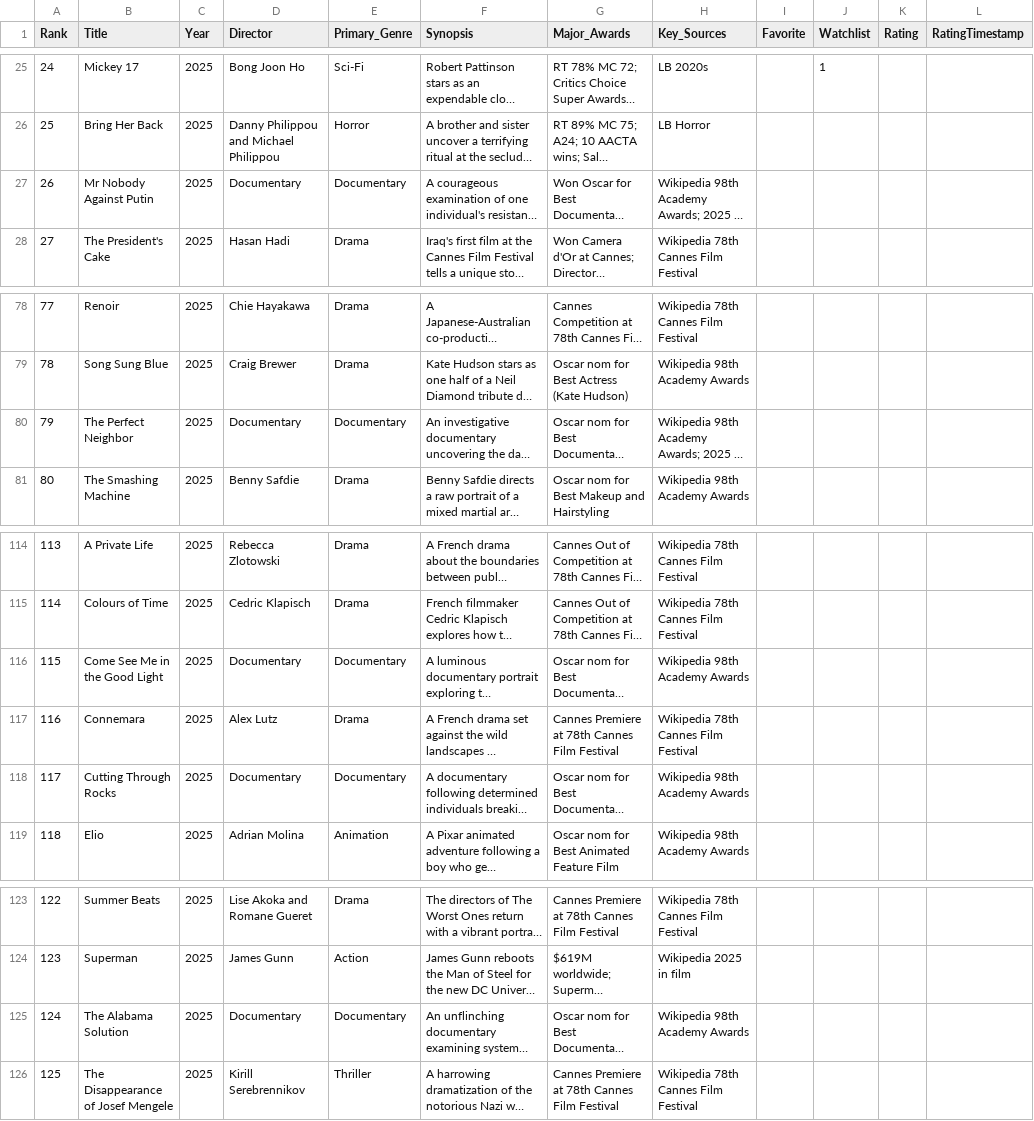
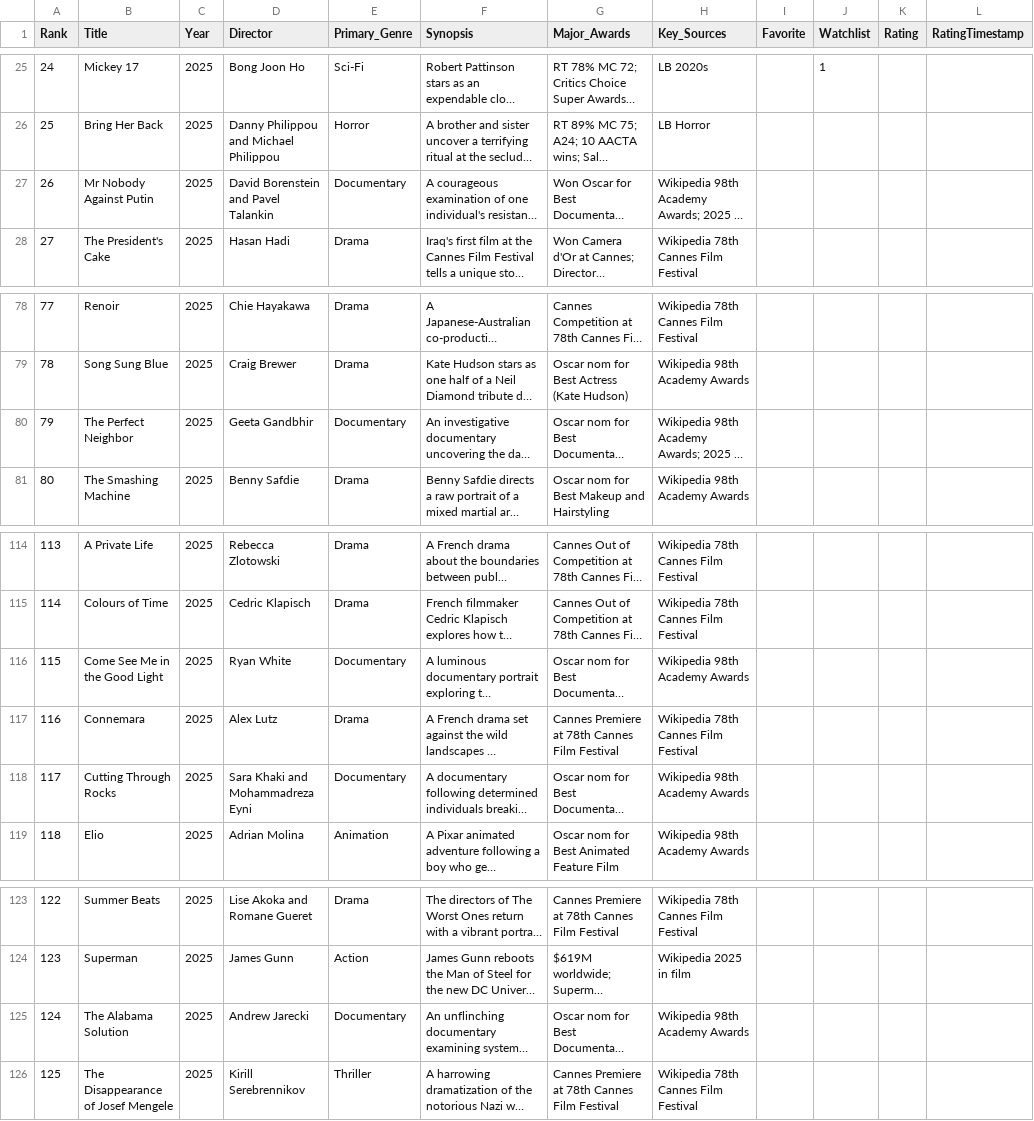
Before and after one commit to EwanWatson/cinevault, a CSV file: data/films_2025.csv, drawn as a sheet; only a part is shown, gaps mark what is left out; long unchanged cells end in …; the diff names each change by its address in the sheet, - before the commit and + after, or states it on an @@ line.

```diff
--- a/data/films_2025.csv
+++ b/data/films_2025.csv
-D27 (Director): Documentary
+D27 (Director): David Borenstein and Pavel Talankin
-D80 (Director): Documentary
+D80 (Director): Geeta Gandbhir
-D116 (Director): Documentary
+D116 (Director): Ryan White
-D118 (Director): Documentary
+D118 (Director): Sara Khaki and Mohammadreza Eyni
-D125 (Director): Documentary
+D125 (Director): Andrew Jarecki
```
Also changed, not shown: data/films_1980s.csv.
